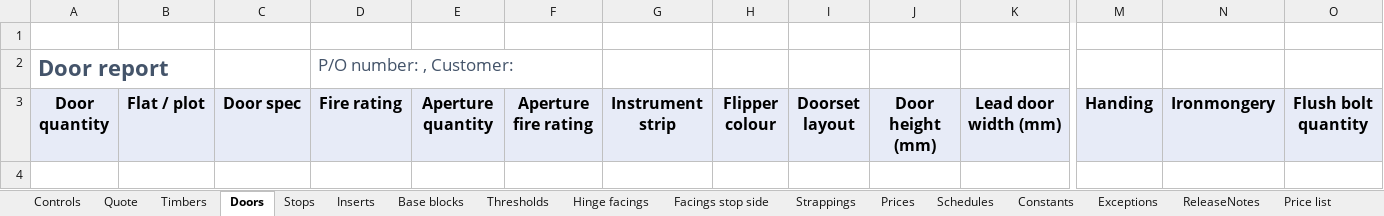
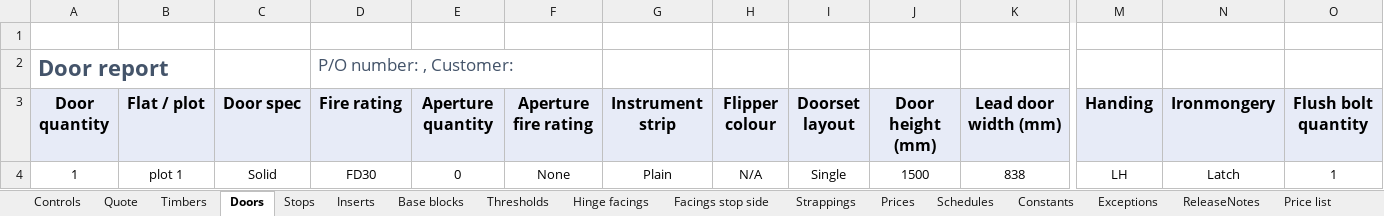
Before and after one commit to Rob3335/Redwells-Joinery, an Excel workbook: Redwells v0.34.xlsm, sheet Doors, drawn as a sheet; only a part is shown, gaps mark what is left out; values as stored, in another font and other column widths than the file's, no borders; charts and pictures not drawn; rows hold the shown columns only; the diff names each change by its address in the sheet, - before the commit and + after, or states it on an @@ line.

```diff
--- a/Redwells v0.34.xlsm (sheet Doors)
+++ b/Redwells v0.34.xlsm (sheet Doors)
+row 4: 1 | plot 1 | Solid | FD30 | 0 | None | Plain | N/A | Single | 1500 | 838 | LH | Latch | 1
```
Also changed, not shown: sheet Prices, sheet Schedules, sheet Quote, sheet Timbers, sheet Exceptions, sheet Stops, 3 more sheets, 1 other file.
